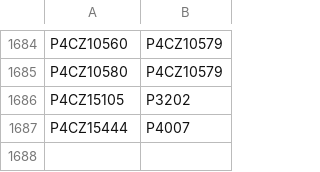
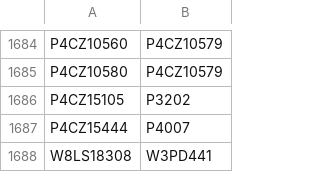
Before and after one commit to buda-base/xmltoldmigration, a CSV file: src/main/resources/ridReplacements.csv, drawn as a sheet; only a part is shown, gaps mark what is left out; the diff names each change by its address in the sheet, - before the commit and + after, or states it on an @@ line.

Commit message:
add redirection

```diff
--- a/src/main/resources/ridReplacements.csv
+++ b/src/main/resources/ridReplacements.csv
+row 1688: W8LS18308 | W3PD441
```
